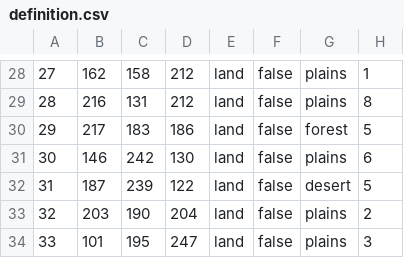
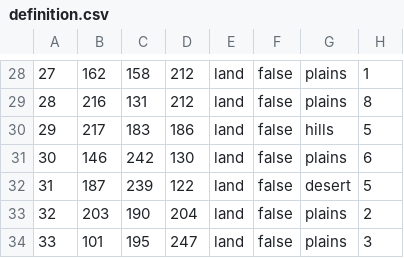
Before and after one commit to isaacHhyphenR/RfR_Beta, a CSV file: map/definition.csv, drawn as a sheet; only a part is shown, gaps mark what is left out.

```diff
--- a/map/definition.csv
+++ b/map/definition.csv
@@ -29,3 +29,3 @@
 28;216;131;212;land;false;plains;8
-29;217;183;186;land;false;forest;5
+29;217;183;186;land;false;hills;5
 30;146;242;130;land;false;plains;6
```
Also changed, not shown: 5 other files.
